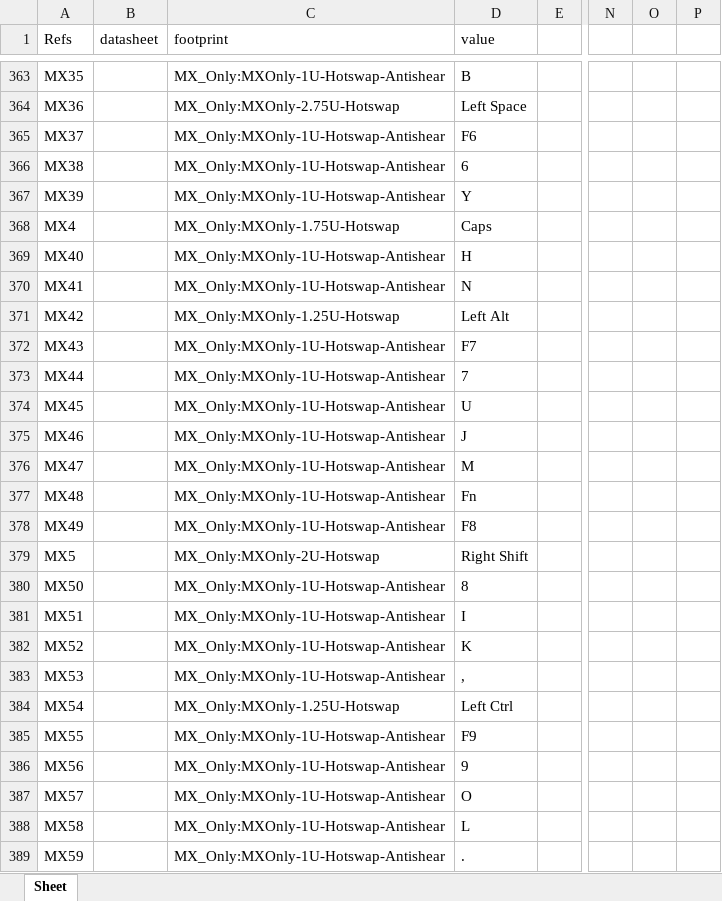
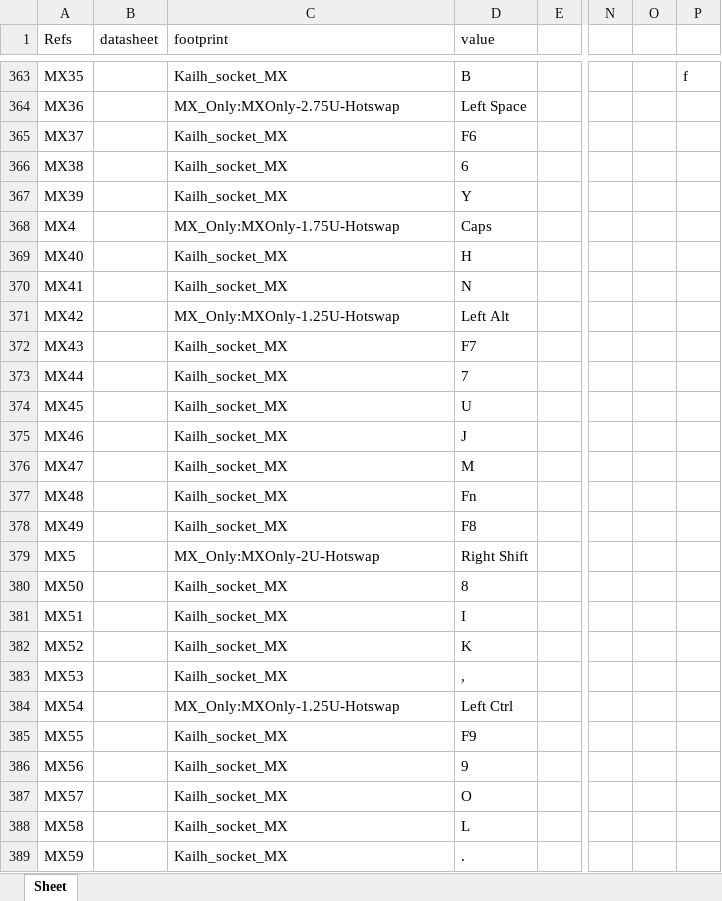
Before and after one commit to Micah-Nailima/Installation-01, an Excel workbook: BOM.xlsx, sheet Sheet, drawn as a sheet; only a part is shown, gaps mark what is left out; values as stored, in another font and other column widths than the file's, no borders; the diff covers the shown part only; the diff names each change by its address in the sheet, - before the commit and + after, or states it on an @@ line.

Commit message:
pcb start and hotswap boyz

```diff
--- a/BOM.xlsx (sheet Sheet)
+++ b/BOM.xlsx (sheet Sheet)
-C363 (footprint): MX_Only:MXOnly-1U-Hotswap-Antishear
+C363 (footprint): Kailh_socket_MX
-P363: (empty)
+P363: f
-C365:C367 (footprint): MX_Only:MXOnly-1U-Hotswap-Antishear
+C365:C367 (footprint): Kailh_socket_MX
-C369:C370 (footprint): MX_Only:MXOnly-1U-Hotswap-Antishear
+C369:C370 (footprint): Kailh_socket_MX
-C372:C378 (footprint): MX_Only:MXOnly-1U-Hotswap-Antishear
+C372:C378 (footprint): Kailh_socket_MX
-C380:C383 (footprint): MX_Only:MXOnly-1U-Hotswap-Antishear
+C380:C383 (footprint): Kailh_socket_MX
-C385:C389 (footprint): MX_Only:MXOnly-1U-Hotswap-Antishear
+C385:C389 (footprint): Kailh_socket_MX
```
Also changed, not shown: 47 edited cells elsewhere in this sheet, 5 other files.
